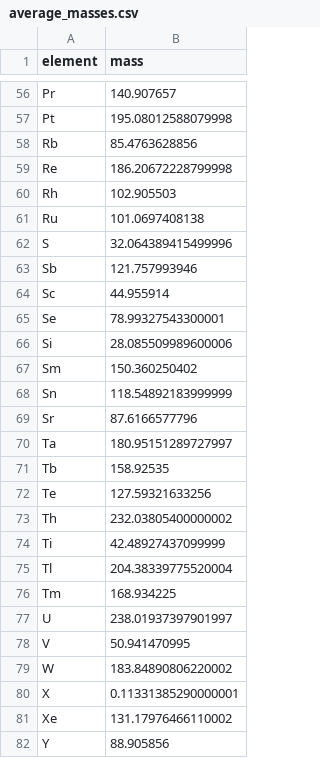
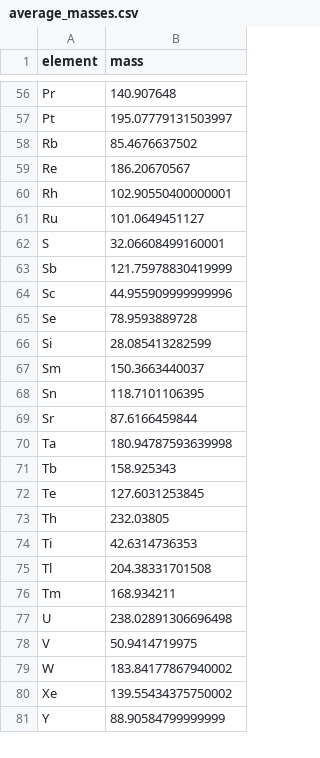
Before and after one commit to NOMspectra/NOMspectra, a CSV file: masses/average_masses.csv, drawn as a sheet; only a part is shown, gaps mark what is left out; removed rows and columns are numbered as before the commit, all else as after; the diff covers the shown part only; the diff names each change by its address in the sheet, - before the commit and + after, or states it on an @@ line.

```diff
--- a/masses/average_masses.csv
+++ b/masses/average_masses.csv
-B56 (mass): 140.907657
+B56 (mass): 140.907648
-B57 (mass): 195.08012588079998
+B57 (mass): 195.07779131503997
-B58 (mass): 85.4763628856
+B58 (mass): 85.4676637502
-B59 (mass): 186.20672228799998
+B59 (mass): 186.20670567
-B60 (mass): 102.905503
+B60 (mass): 102.90550400000001
-B61 (mass): 101.0697408138
+B61 (mass): 101.0649451127
-B62 (mass): 32.064389415499996
+B62 (mass): 32.06608499160001
-B63 (mass): 121.757993946
+B63 (mass): 121.75978830419999
-B64 (mass): 44.955914
+B64 (mass): 44.955909999999996
-B65 (mass): 78.99327543300001
+B65 (mass): 78.9593889728
-B66 (mass): 28.085509989600006
+B66 (mass): 28.085413282599
-B67 (mass): 150.360250402
+B67 (mass): 150.3663440037
-B68 (mass): 118.54892183999999
+B68 (mass): 118.7101106395
-B69 (mass): 87.6166577796
+B69 (mass): 87.6166459844
-B70 (mass): 180.95151289727997
+B70 (mass): 180.94787593639998
-B71 (mass): 158.92535
+B71 (mass): 158.925343
-B72 (mass): 127.59321633256
+B72 (mass): 127.6031253845
-B73 (mass): 232.03805400000002
+B73 (mass): 232.03805
-B74 (mass): 42.48927437099999
+B74 (mass): 42.6314736353
-B75 (mass): 204.38339775520004
+B75 (mass): 204.38331701508
-B76 (mass): 168.934225
+B76 (mass): 168.934211
-B77 (mass): 238.01937397901997
+B77 (mass): 238.02891306696498
-B78 (mass): 50.941470995
+B78 (mass): 50.9414719975
-B79 (mass): 183.84890806220002
+B79 (mass): 183.84177867940002
-row 80: X | 0.11331385290000001
-B80 (mass): 131.17976466110002
+B80 (mass): 139.55434375750002
-B81 (mass): 88.905856
+B81 (mass): 88.90584799999999
```
Also changed, not shown: 53 edited cells elsewhere in this file, masses/isotopic_masses.csv, masses/monoisotopic_masses.csv.
